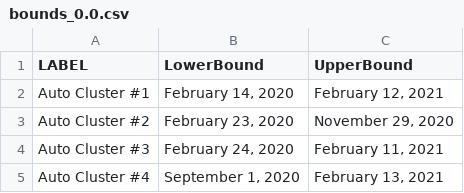
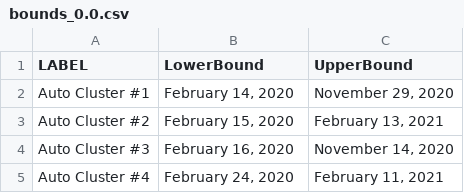
Before and after one commit to snotskie/ICQE2021.jl, a CSV file: transitions/data/bounds_0.0.csv, drawn as a sheet.

```diff
--- a/transitions/data/bounds_0.0.csv
+++ b/transitions/data/bounds_0.0.csv
@@ -1,5 +1,5 @@
 LABEL,LowerBound,UpperBound
-Auto Cluster #1,"February 14, 2020","February 12, 2021"
-Auto Cluster #2,"February 23, 2020","November 29, 2020"
-Auto Cluster #3,"February 24, 2020","February 11, 2021"
-Auto Cluster #4,"September 1, 2020","February 13, 2021"
+Auto Cluster #1,"February 14, 2020","November 29, 2020"
+Auto Cluster #2,"February 15, 2020","February 13, 2021"
+Auto Cluster #3,"February 16, 2020","November 14, 2020"
+Auto Cluster #4,"February 24, 2020","February 11, 2021"
```
Also changed, not shown: transitions/data/agg_data_0.0.csv, transitions/data/agg_data_0.999999999999.csv, 50 other files.
